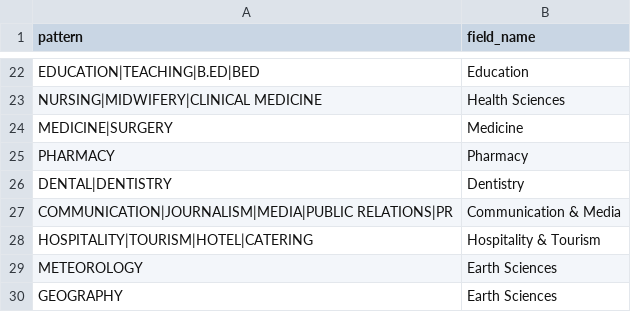
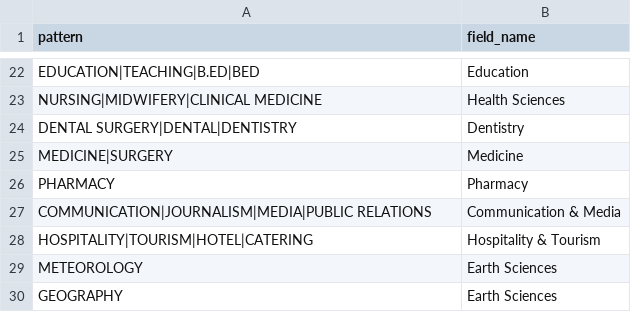
Before and after one commit to bedanavrvm/career-chatbot-backend, a CSV file: scripts/etl/kuccps/mappings/fields_map.csv, drawn as a sheet; only a part is shown, gaps mark what is left out.

```diff
--- a/scripts/etl/kuccps/mappings/fields_map.csv
+++ b/scripts/etl/kuccps/mappings/fields_map.csv
@@ -23,6 +23,6 @@ EDUCATION|TEACHING|B.ED|BED
 NURSING|MIDWIFERY|CLINICAL MEDICINE                                                                        ,Health Sciences
+DENTAL SURGERY|DENTAL|DENTISTRY                                                                            ,Dentistry
 MEDICINE|SURGERY                                                                                           ,Medicine
 PHARMACY                                                                                                   ,Pharmacy
-DENTAL|DENTISTRY                                                                                           ,Dentistry
-COMMUNICATION|JOURNALISM|MEDIA|PUBLIC RELATIONS|PR                                                         ,Communication & Media
+COMMUNICATION|JOURNALISM|MEDIA|PUBLIC RELATIONS                                                            ,Communication & Media
 HOSPITALITY|TOURISM|HOTEL|CATERING                                                                         ,Hospitality & Tourism
```
Also changed, not shown: 5 other files.
